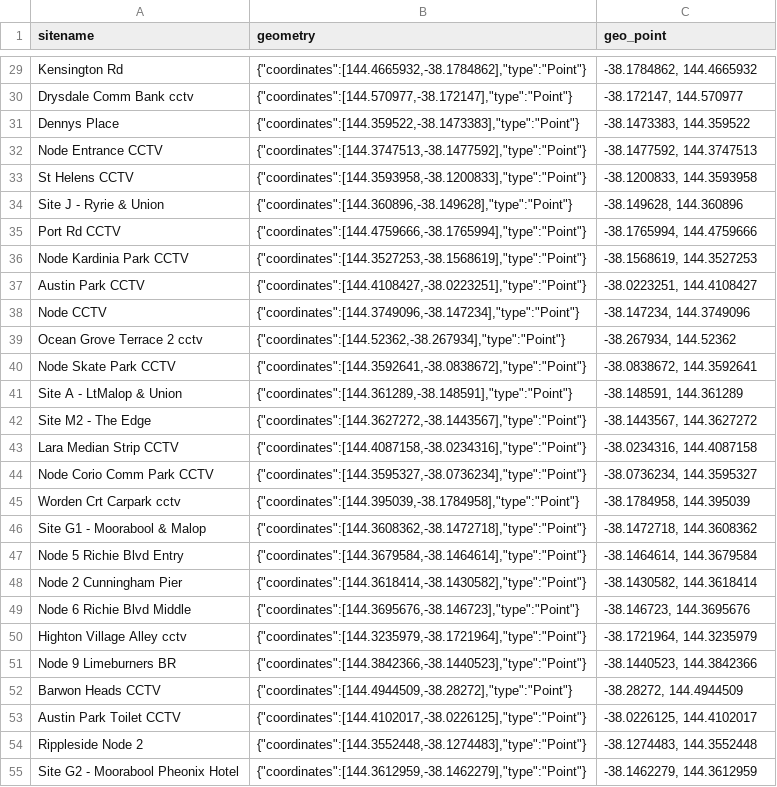
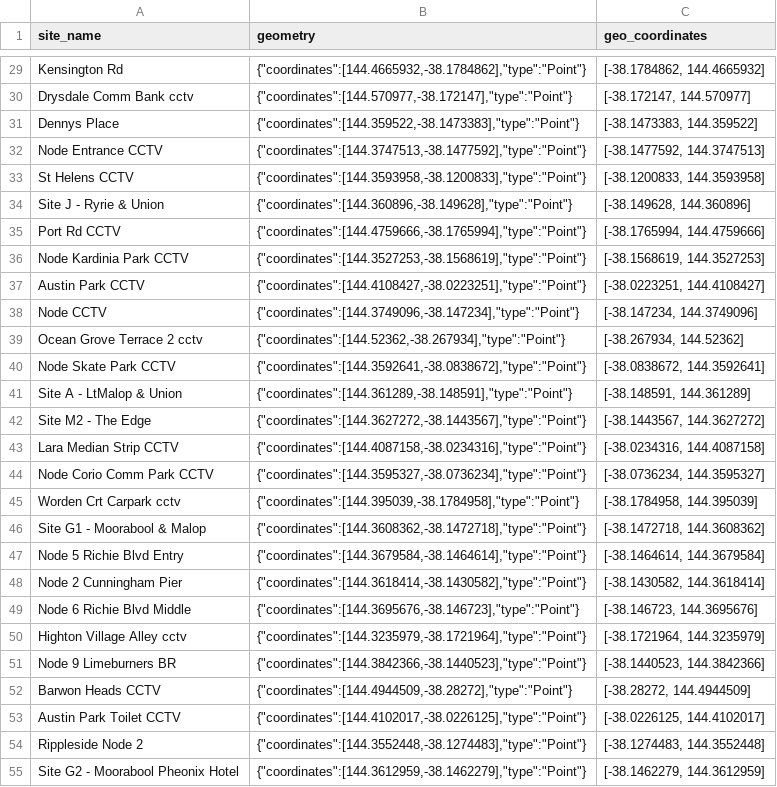
Before and after one commit to Vidunixel/StaySafe, a CSV file: data/cctv-locations.csv, drawn as a sheet; only a part is shown, gaps mark what is left out; the diff covers the shown part only; the diff names each change by its address in the sheet, - before the commit and + after, or states it on an @@ line.

```diff
--- a/data/cctv-locations.csv
+++ b/data/cctv-locations.csv
-A1: sitename
+A1: site_name
-C1: geo_point
+C1: geo_coordinates
-C29 (geo_coordinates): -38.1784862, 144.4665932
+C29 (geo_coordinates): [-38.1784862, 144.4665932]
-C30 (geo_coordinates): -38.172147, 144.570977
+C30 (geo_coordinates): [-38.172147, 144.570977]
-C31 (geo_coordinates): -38.1473383, 144.359522
+C31 (geo_coordinates): [-38.1473383, 144.359522]
-C32 (geo_coordinates): -38.1477592, 144.3747513
+C32 (geo_coordinates): [-38.1477592, 144.3747513]
-C33 (geo_coordinates): -38.1200833, 144.3593958
+C33 (geo_coordinates): [-38.1200833, 144.3593958]
-C34 (geo_coordinates): -38.149628, 144.360896
+C34 (geo_coordinates): [-38.149628, 144.360896]
-C35 (geo_coordinates): -38.1765994, 144.4759666
+C35 (geo_coordinates): [-38.1765994, 144.4759666]
-C36 (geo_coordinates): -38.1568619, 144.3527253
+C36 (geo_coordinates): [-38.1568619, 144.3527253]
-C37 (geo_coordinates): -38.0223251, 144.4108427
+C37 (geo_coordinates): [-38.0223251, 144.4108427]
-C38 (geo_coordinates): -38.147234, 144.3749096
+C38 (geo_coordinates): [-38.147234, 144.3749096]
-C39 (geo_coordinates): -38.267934, 144.52362
+C39 (geo_coordinates): [-38.267934, 144.52362]
-C40 (geo_coordinates): -38.0838672, 144.3592641
+C40 (geo_coordinates): [-38.0838672, 144.3592641]
-C41 (geo_coordinates): -38.148591, 144.361289
+C41 (geo_coordinates): [-38.148591, 144.361289]
-C42 (geo_coordinates): -38.1443567, 144.3627272
+C42 (geo_coordinates): [-38.1443567, 144.3627272]
-C43 (geo_coordinates): -38.0234316, 144.4087158
+C43 (geo_coordinates): [-38.0234316, 144.4087158]
-C44 (geo_coordinates): -38.0736234, 144.3595327
+C44 (geo_coordinates): [-38.0736234, 144.3595327]
-C45 (geo_coordinates): -38.1784958, 144.395039
+C45 (geo_coordinates): [-38.1784958, 144.395039]
-C46 (geo_coordinates): -38.1472718, 144.3608362
+C46 (geo_coordinates): [-38.1472718, 144.3608362]
-C47 (geo_coordinates): -38.1464614, 144.3679584
+C47 (geo_coordinates): [-38.1464614, 144.3679584]
-C48 (geo_coordinates): -38.1430582, 144.3618414
+C48 (geo_coordinates): [-38.1430582, 144.3618414]
-C49 (geo_coordinates): -38.146723, 144.3695676
+C49 (geo_coordinates): [-38.146723, 144.3695676]
-C50 (geo_coordinates): -38.1721964, 144.3235979
+C50 (geo_coordinates): [-38.1721964, 144.3235979]
-C51 (geo_coordinates): -38.1440523, 144.3842366
+C51 (geo_coordinates): [-38.1440523, 144.3842366]
-C52 (geo_coordinates): -38.28272, 144.4944509
+C52 (geo_coordinates): [-38.28272, 144.4944509]
-C53 (geo_coordinates): -38.0226125, 144.4102017
+C53 (geo_coordinates): [-38.0226125, 144.4102017]
-C54 (geo_coordinates): -38.1274483, 144.3552448
+C54 (geo_coordinates): [-38.1274483, 144.3552448]
-C55 (geo_coordinates): -38.1462279, 144.3612959
+C55 (geo_coordinates): [-38.1462279, 144.3612959]
```
Also changed, not shown: 88 edited cells elsewhere in this file, 7 other files.
